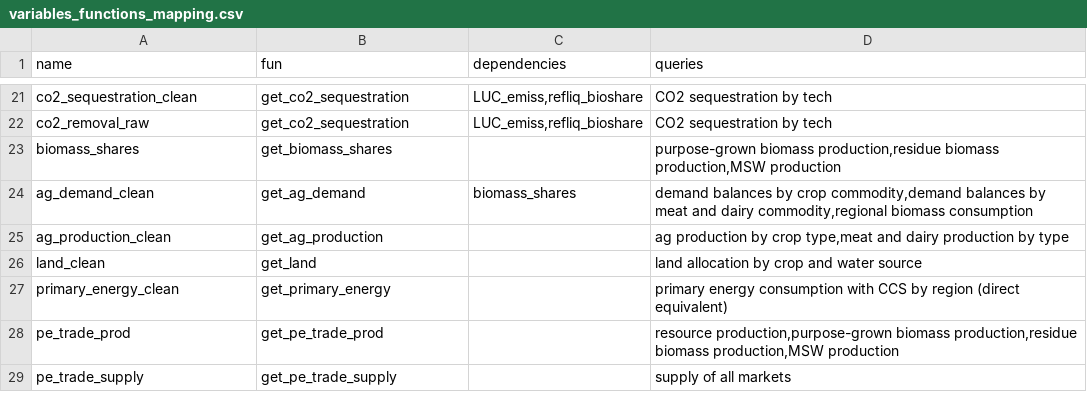
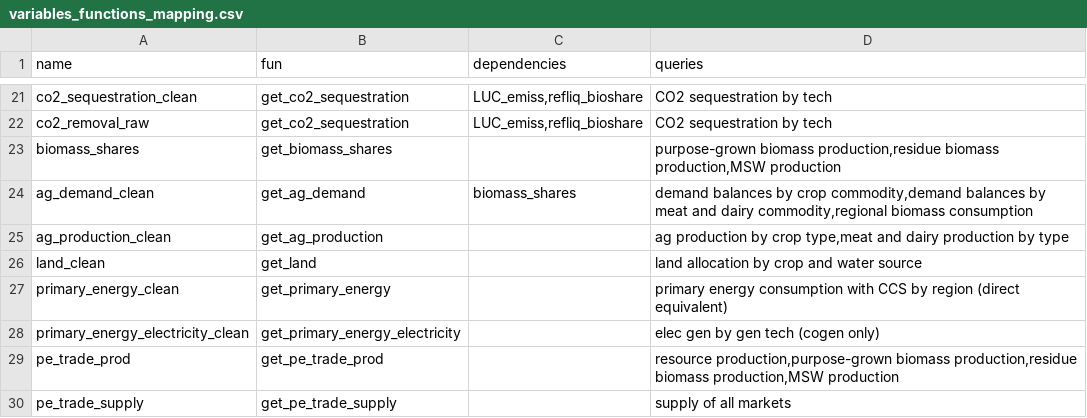
Before and after one commit to restex3/gcamreport, a CSV file: inst/extdata/mappings/GCAMChina7.1/variables_functions_mapping.csv, drawn as a sheet; only a part is shown, gaps mark what is left out.

```diff
--- a/inst/extdata/mappings/GCAMChina7.1/variables_functions_mapping.csv
+++ b/inst/extdata/mappings/GCAMChina7.1/variables_functions_mapping.csv
@@ -27,2 +27,3 @@ land_clean;get_land;;land allocation by crop and water source
 primary_energy_clean;get_primary_energy;;primary energy consumption with CCS by region (direct equivalent)
+primary_energy_electricity_clean;get_primary_energy_electricity;;elec gen by gen tech (cogen only)
 pe_trade_prod;get_pe_trade_prod;;resource production,purpose-grown biomass production,residue biomass production,MSW production
```
Also changed, not shown: 8 other files.
